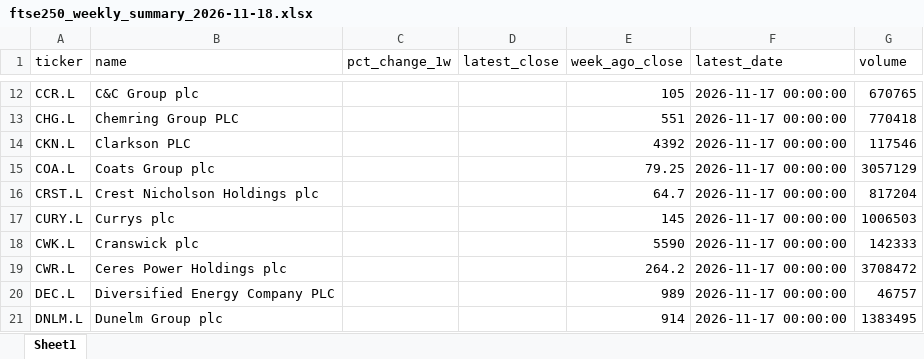
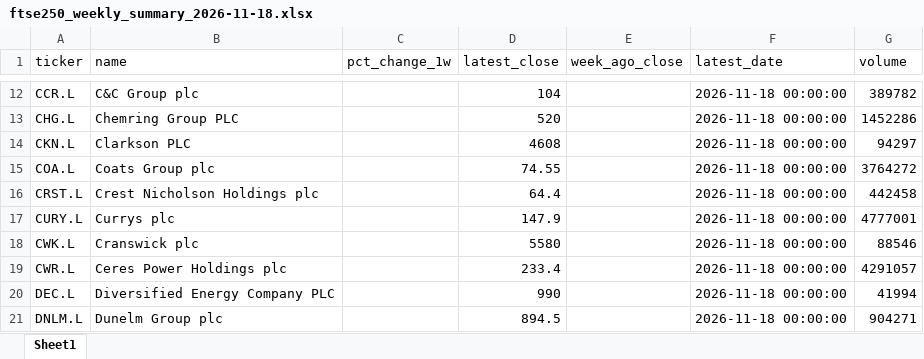
Before and after one commit to PlebesAdmin/ftse250-project, an Excel workbook: ftse250_weekly_summary_2026-11-18.xlsx, sheet Sheet1, drawn as a sheet; only a part is shown, gaps mark what is left out; values as stored, in another font and other column widths than the file's, no borders; the diff covers the shown part only; the diff names each change by its address in the sheet, - before the commit and + after, or states it on an @@ line.

```diff
--- a/ftse250_weekly_summary_2026-11-18.xlsx (sheet Sheet1)
+++ b/ftse250_weekly_summary_2026-11-18.xlsx (sheet Sheet1)
-D12 (latest_close): (empty)
+D12 (latest_close): 104
-E12 (week_ago_close): 105
+E12 (week_ago_close): (empty)
-F12:F21 (latest_date): 2026-11-17 00:00:00
+F12:F21 (latest_date): 2026-11-18 00:00:00
-G12 (volume): 670765
+G12 (volume): 389782
-D13 (latest_close): (empty)
+D13 (latest_close): 520
-E13 (week_ago_close): 551
+E13 (week_ago_close): (empty)
-G13 (volume): 770418
+G13 (volume): 1452286
-D14 (latest_close): (empty)
+D14 (latest_close): 4608
-E14 (week_ago_close): 4392
+E14 (week_ago_close): (empty)
-G14 (volume): 117546
+G14 (volume): 94297
-D15 (latest_close): (empty)
+D15 (latest_close): 74.55
-E15 (week_ago_close): 79.25
+E15 (week_ago_close): (empty)
-G15 (volume): 3057129
+G15 (volume): 3764272
-D16 (latest_close): (empty)
+D16 (latest_close): 64.4
-E16 (week_ago_close): 64.7
+E16 (week_ago_close): (empty)
-G16 (volume): 817204
+G16 (volume): 442458
-D17 (latest_close): (empty)
+D17 (latest_close): 147.9
-E17 (week_ago_close): 145
+E17 (week_ago_close): (empty)
-G17 (volume): 1006503
+G17 (volume): 4777001
-D18 (latest_close): (empty)
+D18 (latest_close): 5580
-E18 (week_ago_close): 5590
+E18 (week_ago_close): (empty)
-G18 (volume): 142333
+G18 (volume): 88546
-D19 (latest_close): (empty)
+D19 (latest_close): 233.4
-E19 (week_ago_close): 264.2
+E19 (week_ago_close): (empty)
-G19 (volume): 3708472
+G19 (volume): 4291057
-D20 (latest_close): (empty)
+D20 (latest_close): 990
-E20 (week_ago_close): 989
+E20 (week_ago_close): (empty)
-G20 (volume): 46757
+G20 (volume): 41994
-D21 (latest_close): (empty)
+D21 (latest_close): 894.5
-E21 (week_ago_close): 914
+E21 (week_ago_close): (empty)
-G21 (volume): 1383495
+G21 (volume): 904271
```
Also changed, not shown: 275 edited cells elsewhere in this sheet, 2 other files.
